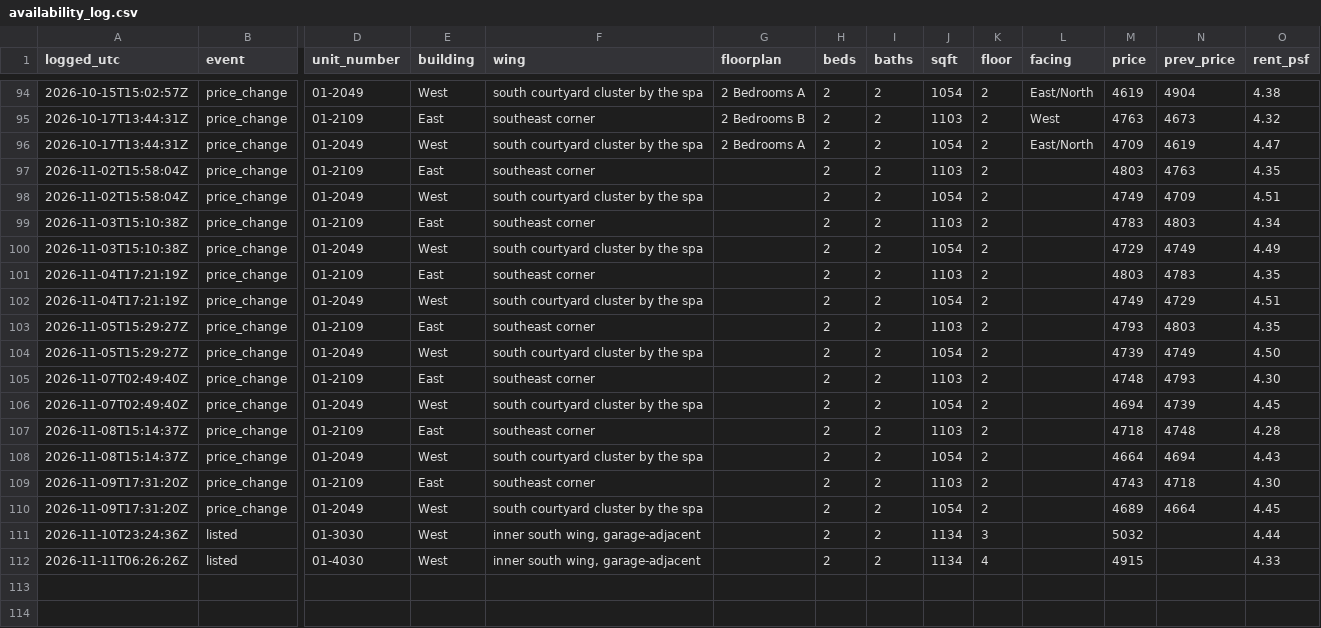
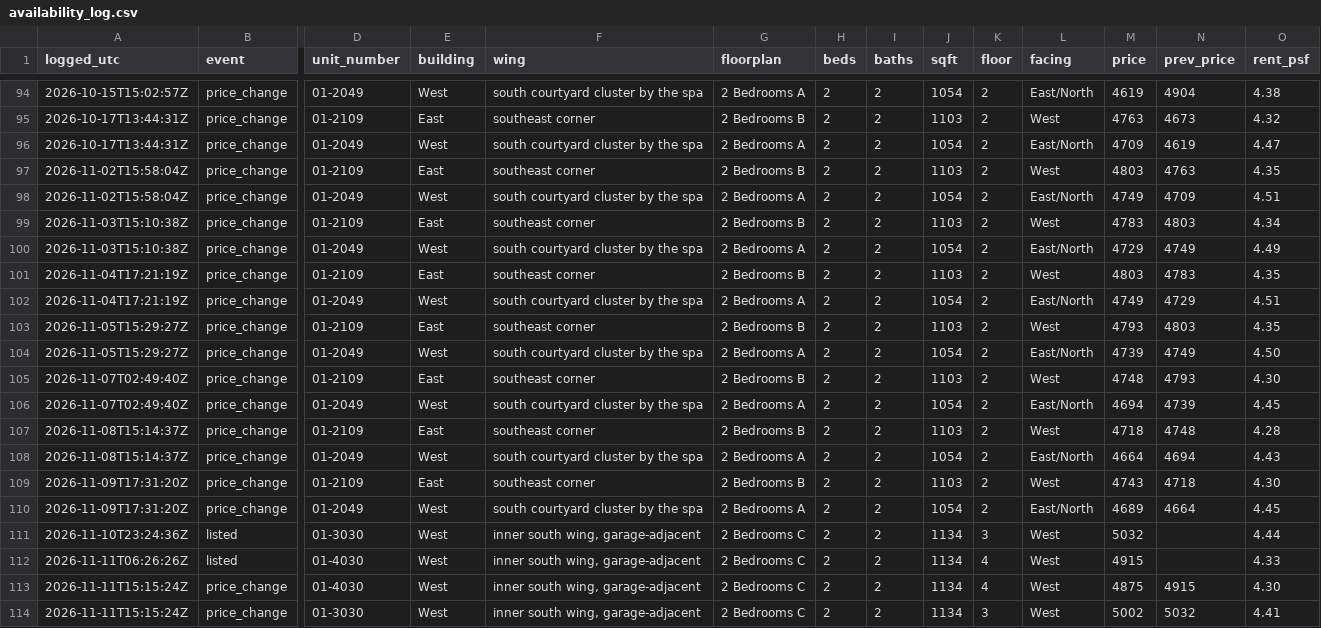
Before and after one commit to kofikid4/south-city-2bd-monitor, a CSV file: data/availability_log.csv, drawn as a sheet; only a part is shown, gaps mark what is left out; rows hold the shown columns only; the diff covers the shown part only; the diff names each change by its address in the sheet, - before the commit and + after, or states it on an @@ line.

```diff
--- a/data/availability_log.csv
+++ b/data/availability_log.csv
-G97 (floorplan): (empty)
+G97 (floorplan): 2 Bedrooms B
-L97 (facing): (empty)
+L97 (facing): West
-G98 (floorplan): (empty)
+G98 (floorplan): 2 Bedrooms A
-L98 (facing): (empty)
+L98 (facing): East/North
-G99 (floorplan): (empty)
+G99 (floorplan): 2 Bedrooms B
-L99 (facing): (empty)
+L99 (facing): West
-G100 (floorplan): (empty)
+G100 (floorplan): 2 Bedrooms A
-L100 (facing): (empty)
+L100 (facing): East/North
-G101 (floorplan): (empty)
+G101 (floorplan): 2 Bedrooms B
-L101 (facing): (empty)
+L101 (facing): West
-G102 (floorplan): (empty)
+G102 (floorplan): 2 Bedrooms A
-L102 (facing): (empty)
+L102 (facing): East/North
-G103 (floorplan): (empty)
+G103 (floorplan): 2 Bedrooms B
-L103 (facing): (empty)
+L103 (facing): West
-G104 (floorplan): (empty)
+G104 (floorplan): 2 Bedrooms A
-L104 (facing): (empty)
+L104 (facing): East/North
-G105 (floorplan): (empty)
+G105 (floorplan): 2 Bedrooms B
-L105 (facing): (empty)
+L105 (facing): West
-G106 (floorplan): (empty)
+G106 (floorplan): 2 Bedrooms A
-L106 (facing): (empty)
+L106 (facing): East/North
-G107 (floorplan): (empty)
+G107 (floorplan): 2 Bedrooms B
-L107 (facing): (empty)
+L107 (facing): West
-G108 (floorplan): (empty)
+G108 (floorplan): 2 Bedrooms A
-L108 (facing): (empty)
+L108 (facing): East/North
-G109 (floorplan): (empty)
+G109 (floorplan): 2 Bedrooms B
-L109 (facing): (empty)
+L109 (facing): West
-G110 (floorplan): (empty)
+G110 (floorplan): 2 Bedrooms A
-L110 (facing): (empty)
+L110 (facing): East/North
-G111:G112 (floorplan): (empty)
+G111:G112 (floorplan): 2 Bedrooms C
-L111:L112 (facing): (empty)
+L111:L112 (facing): West
+row 113: 2026-11-11T15:15:24Z | price_change | 01-4030 | West | inner south wing, garage-adjacent | 2 Bedrooms C | 2 | 2 | 1134 | 4 | West | 4875 | 4915 | 4.30
+row 114: 2026-11-11T15:15:24Z | price_change | 01-3030 | West | inner south wing, garage-adjacent | 2 Bedrooms C | 2 | 2 | 1134 | 3 | West | 5002 | 5032 | 4.41
```
Also changed, not shown: 2 added rows elsewhere in this file, 3 other files.
